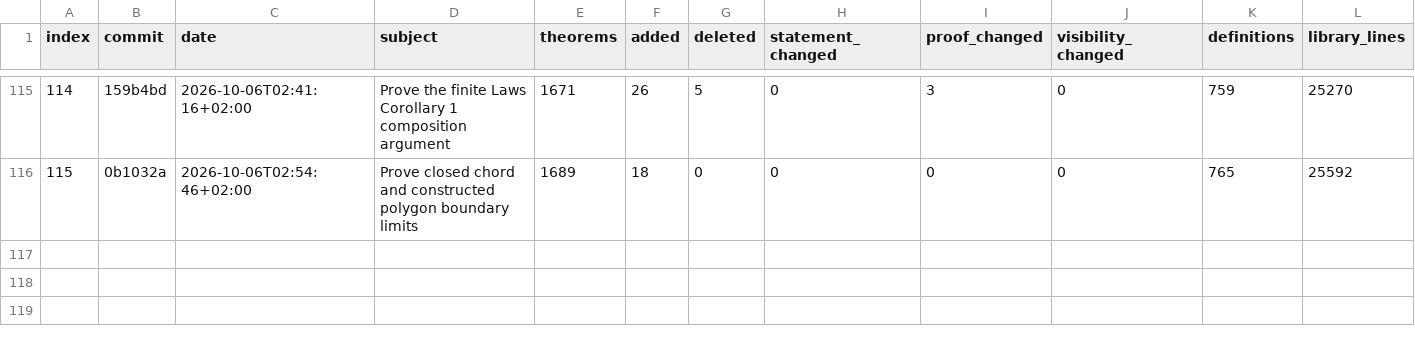
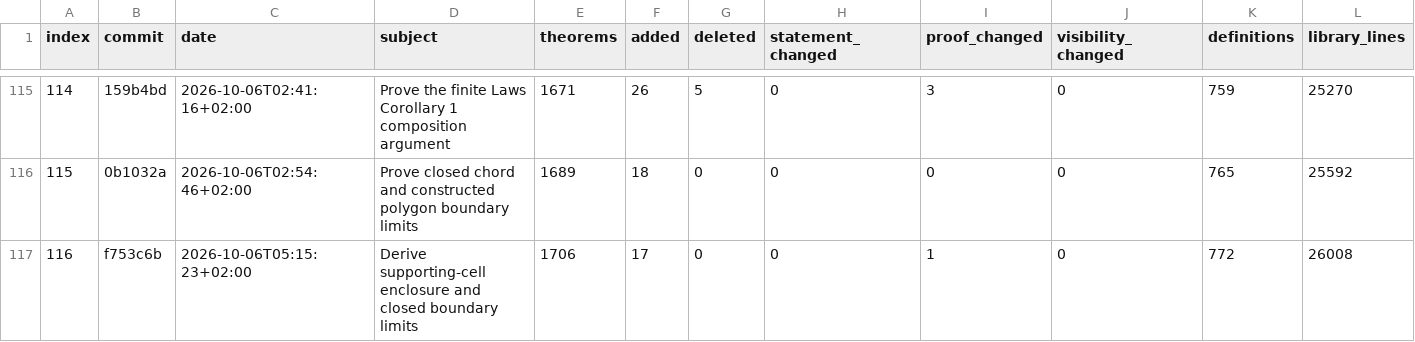
Before and after one commit to arivero/newtonlean, a CSV file: docs/progress/history.csv, drawn as a sheet; only a part is shown, gaps mark what is left out; rows hold the shown columns only; the diff names each change by its address in the sheet, - before the commit and + after, or states it on an @@ line.

Commit message:
Derive monotone rectangle enclosure and maximum-width exhaustion

```diff
--- a/docs/progress/history.csv
+++ b/docs/progress/history.csv
+row 117: 116 | f753c6b | 2026-10-06T05:15:23+02:00 | Derive supporting-cell enclosure and closed boundary limits | 1706 | 17 | 0 | 0 | 1 | 0 | 772 | 26008
```
Also changed, not shown: 39 other files.
